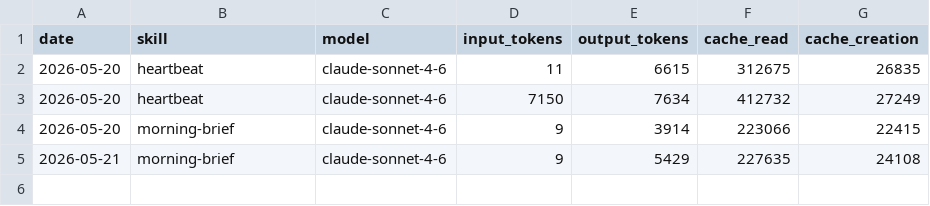
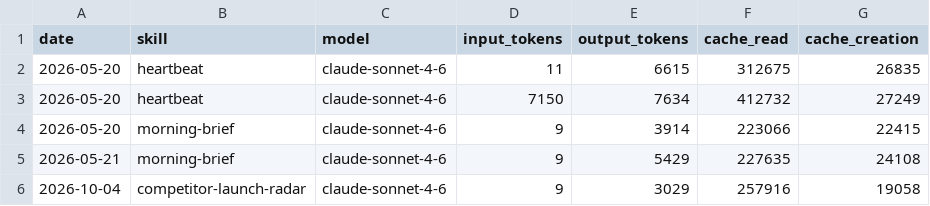
Before and after one commit to 0xMal0u/aeon, a CSV file: memory/token-usage.csv, drawn as a sheet; the diff names each change by its address in the sheet, - before the commit and + after, or states it on an @@ line.

Commit message:
chore(competitor-launch-radar): auto-commit 2026-10-04

```diff
--- a/memory/token-usage.csv
+++ b/memory/token-usage.csv
+row 6: 2026-10-04 | competitor-launch-radar | claude-sonnet-4-6 | 9 | 3029 | 257916 | 19058
```
Also changed, not shown: 3 other files.
